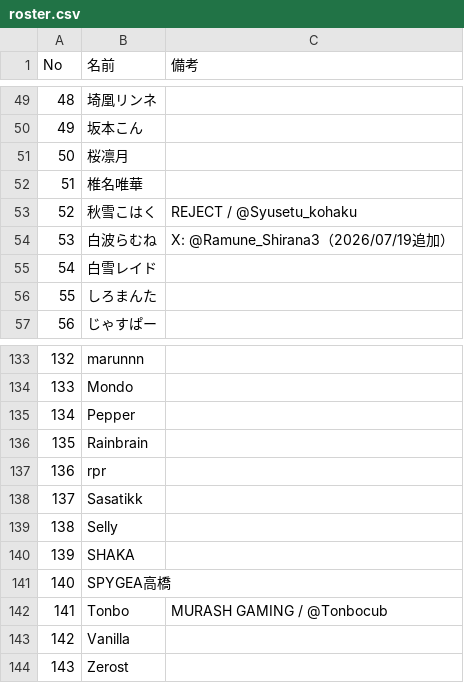
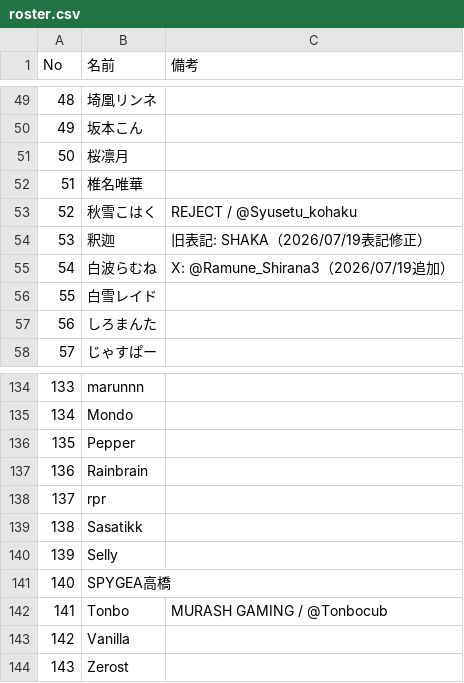
Before and after one commit to Tousirousiro-art/-, a CSV file: vcr_rust_s5/roster.csv, drawn as a sheet; only a part is shown, gaps mark what is left out; removed rows and columns are numbered as before the commit, all else as after; the diff names each change by its address in the sheet, - before the commit and + after, or states it on an @@ line.

```diff
--- a/vcr_rust_s5/roster.csv
+++ b/vcr_rust_s5/roster.csv
+row 54: 53 | 釈迦 | 旧表記: SHAKA（2026/07/19表記修正）
@@ column A (No) renumbered between rows 55 and 140 @@
-row 140: 139 | SHAKA
```
Also changed, not shown: 2 other files.
